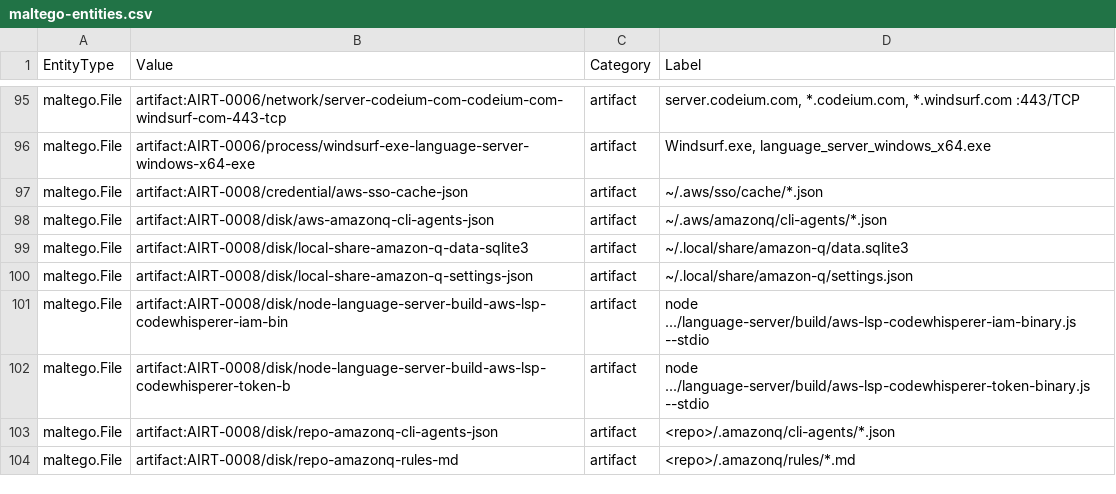
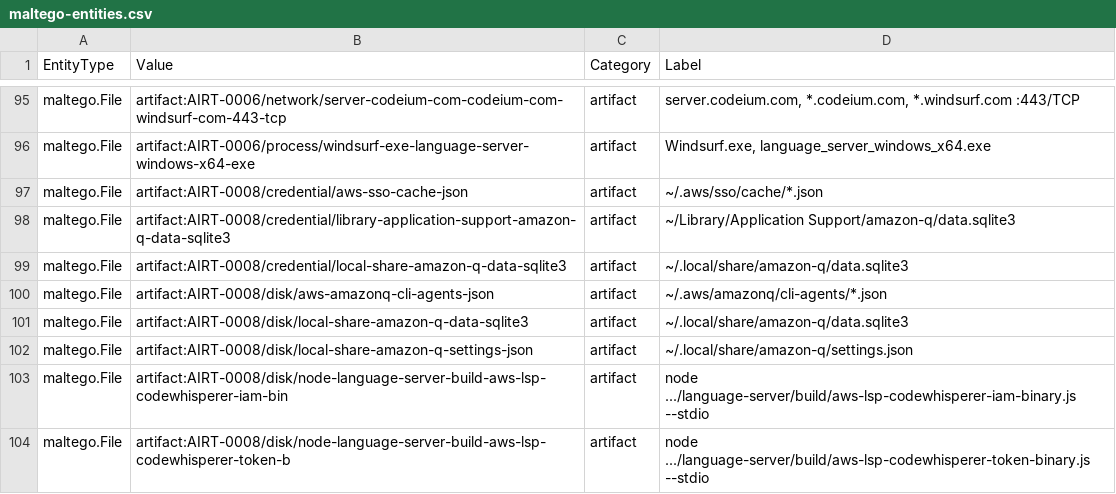
Before and after one commit to depalmar/ai-dfir-toolkit, a CSV file: artifacts/docs/api/graph/maltego-entities.csv, drawn as a sheet; only a part is shown, gaps mark what is left out; the shorter side is filled out with more unchanged rows; the diff names each change by its address in the sheet, - before the commit and + after, or states it on an @@ line.

```diff
--- a/artifacts/docs/api/graph/maltego-entities.csv
+++ b/artifacts/docs/api/graph/maltego-entities.csv
+row 98: maltego.File | artifact:AIRT-0008/credential/library-application-support-amazon-q-data-sqlite3 | artifact | ~/Library/Application Support/amazon-q/data.sqlite3
+row 99: maltego.File | artifact:AIRT-0008/credential/local-share-amazon-q-data-sqlite3 | artifact | ~/.local/share/amazon-q/data.sqlite3
```
Also changed, not shown: artifacts/docs/api/artifacts.csv, artifacts/docs/api/graph/maltego-links.csv, 12 other files.
